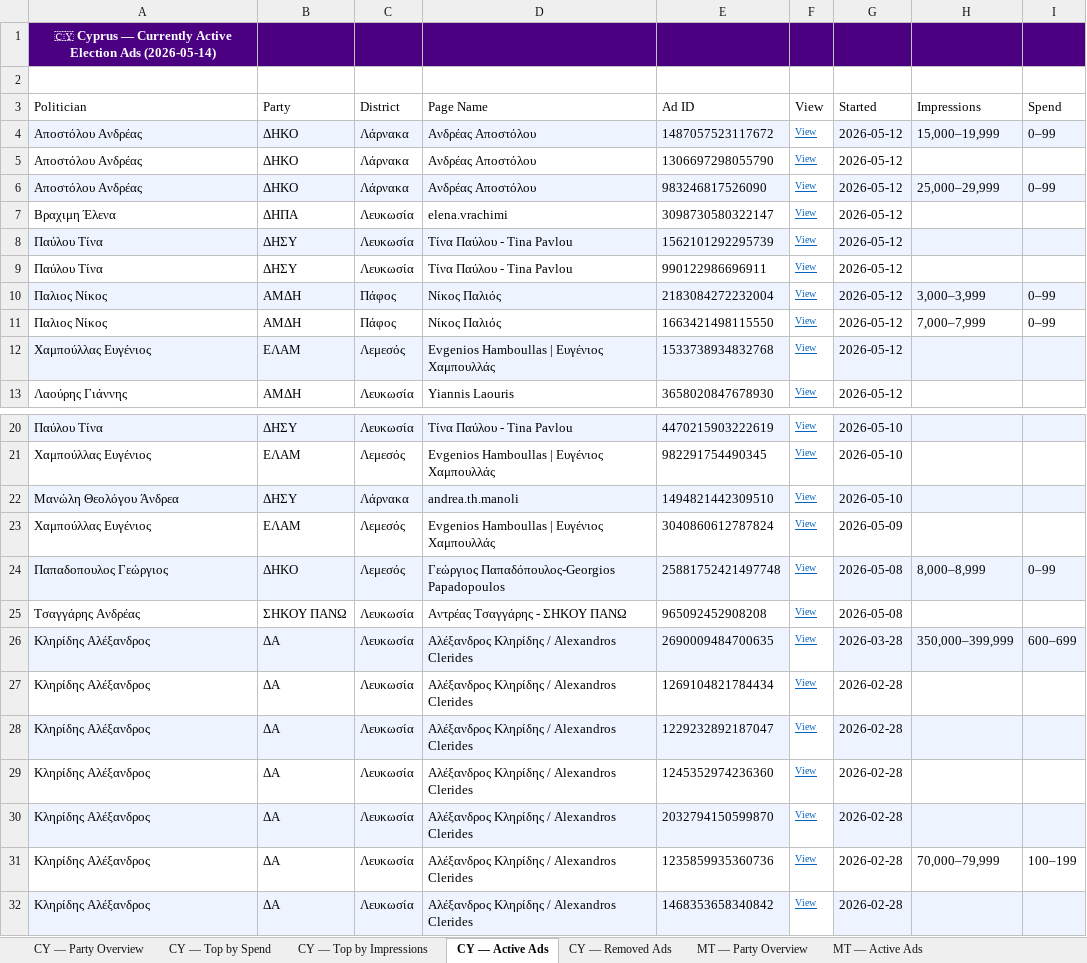
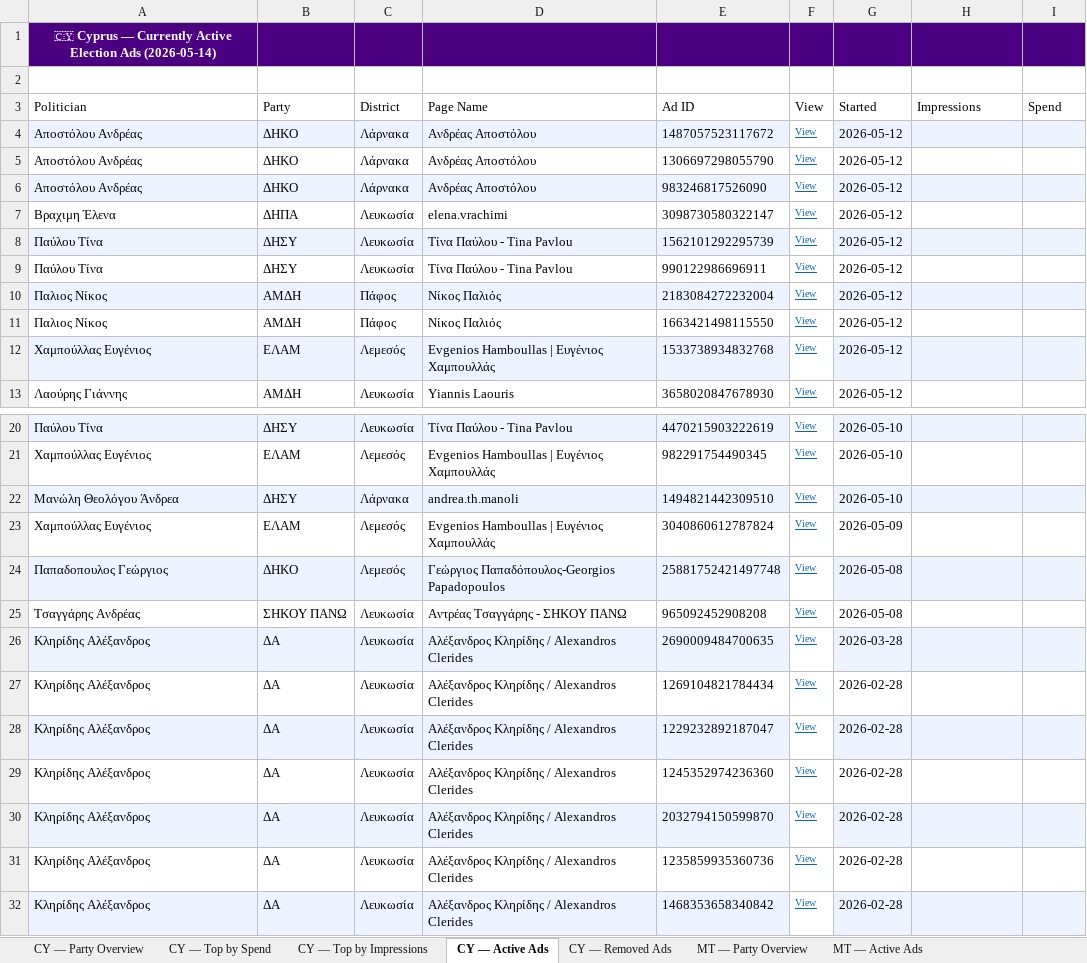
Before and after one commit to militzis/malta-ads-monitor, an Excel workbook: summary_2026-05-14.xlsx, sheet CY — Active Ads, drawn as a sheet; only a part is shown, gaps mark what is left out; values as stored, in another font and other column widths than the file's, no borders; the diff names each change by its address in the sheet, - before the commit and + after, or states it on an @@ line.

```diff
--- a/summary_2026-05-14.xlsx (sheet CY — Active Ads)
+++ b/summary_2026-05-14.xlsx (sheet CY — Active Ads)
-H4 (Impressions): 15,000–19,999
+H4 (Impressions): (empty)
-I4 (Spend): 0–99
+I4 (Spend): (empty)
-H6 (Impressions): 25,000–29,999
+H6 (Impressions): (empty)
-I6 (Spend): 0–99
+I6 (Spend): (empty)
-H10 (Impressions): 3,000–3,999
+H10 (Impressions): (empty)
-I10:I11 (Spend): 0–99
+I10:I11 (Spend): (empty)
-H11 (Impressions): 7,000–7,999
+H11 (Impressions): (empty)
-H24 (Impressions): 8,000–8,999
+H24 (Impressions): (empty)
-I24 (Spend): 0–99
+I24 (Spend): (empty)
-H26 (Impressions): 350,000–399,999
+H26 (Impressions): (empty)
-I26 (Spend): 600–699
+I26 (Spend): (empty)
-H31 (Impressions): 70,000–79,999
+H31 (Impressions): (empty)
-I31 (Spend): 100–199
+I31 (Spend): (empty)
```
Also changed, not shown: sheet CY — Top by Spend, sheet CY — Top by Impressions, sheet CY — Party Overview, 1 other file.
